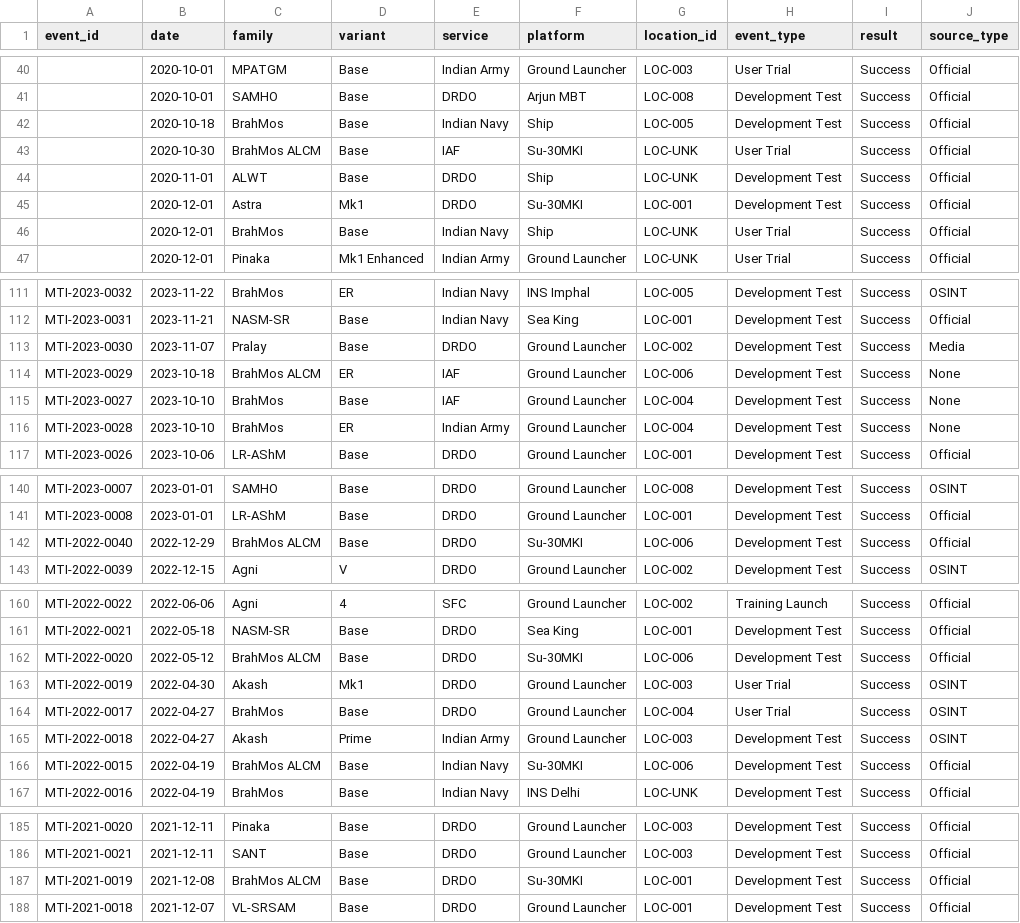
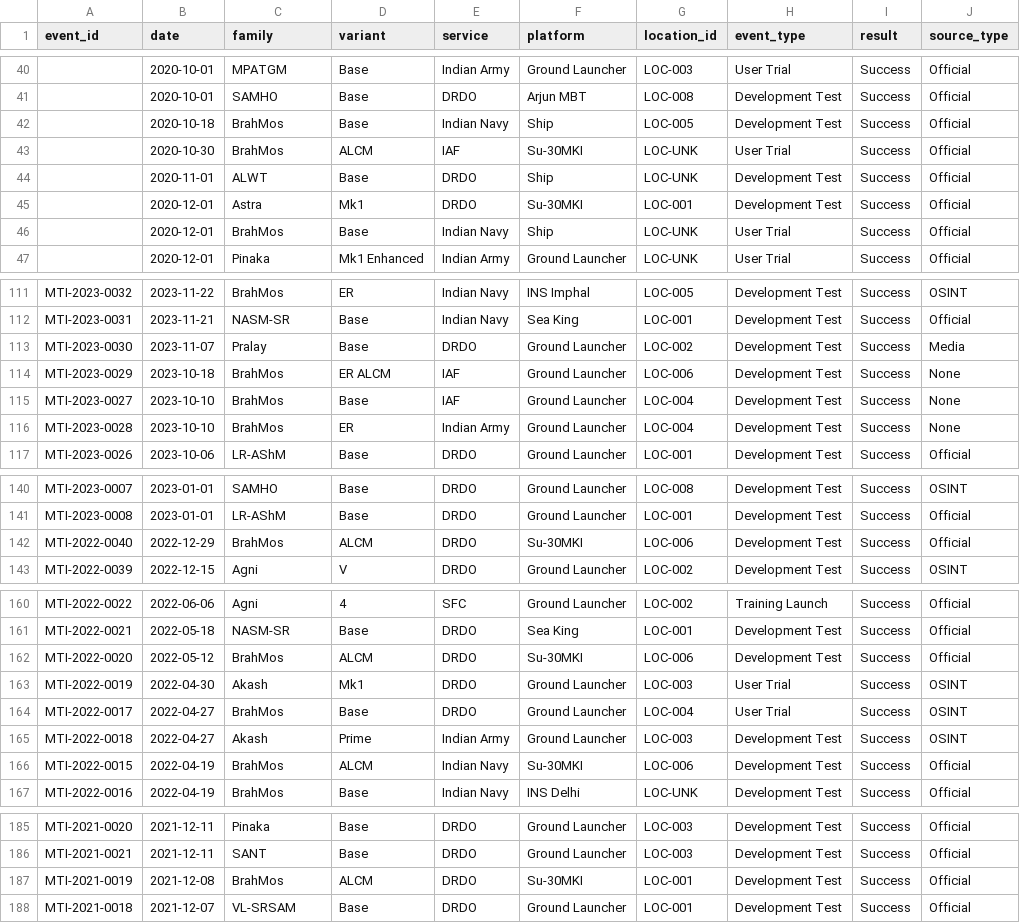
Before and after one commit to SIERRA711/indian-missile-test-tracker, a CSV file: normalized_missiles.csv, drawn as a sheet; only a part is shown, gaps mark what is left out; the diff names each change by its address in the sheet, - before the commit and + after, or states it on an @@ line.

Commit message:
feat: unified Cruise / Anti-Ship category
- Consolidated Anti-Ship/Cruise, Air-Launched Cruise, and Land-Attack Cruise into a single 'Cruise / Anti-Ship' category.
- BrahMos ALCM tests were merged back into the main BrahMos family (relying on 'ALCM' variant to distinguish them).
- LR-LACM, ITCM, Nirbhay, SLCM, and BrahMos all now fall under this unified banner.

```diff
--- a/normalized_missiles.csv
+++ b/normalized_missiles.csv
-C43 (family): BrahMos ALCM
+C43 (family): BrahMos
-D43 (variant): Base
+D43 (variant): ALCM
-C114 (family): BrahMos ALCM
+C114 (family): BrahMos
-D114 (variant): ER
+D114 (variant): ER ALCM
-C142 (family): BrahMos ALCM
+C142 (family): BrahMos
-D142 (variant): Base
+D142 (variant): ALCM
-C162 (family): BrahMos ALCM
+C162 (family): BrahMos
-D162 (variant): Base
+D162 (variant): ALCM
-C166 (family): BrahMos ALCM
+C166 (family): BrahMos
-D166 (variant): Base
+D166 (variant): ALCM
-C187 (family): BrahMos ALCM
+C187 (family): BrahMos
-D187 (variant): Base
+D187 (variant): ALCM
```
Also changed, not shown: 2 other files.
